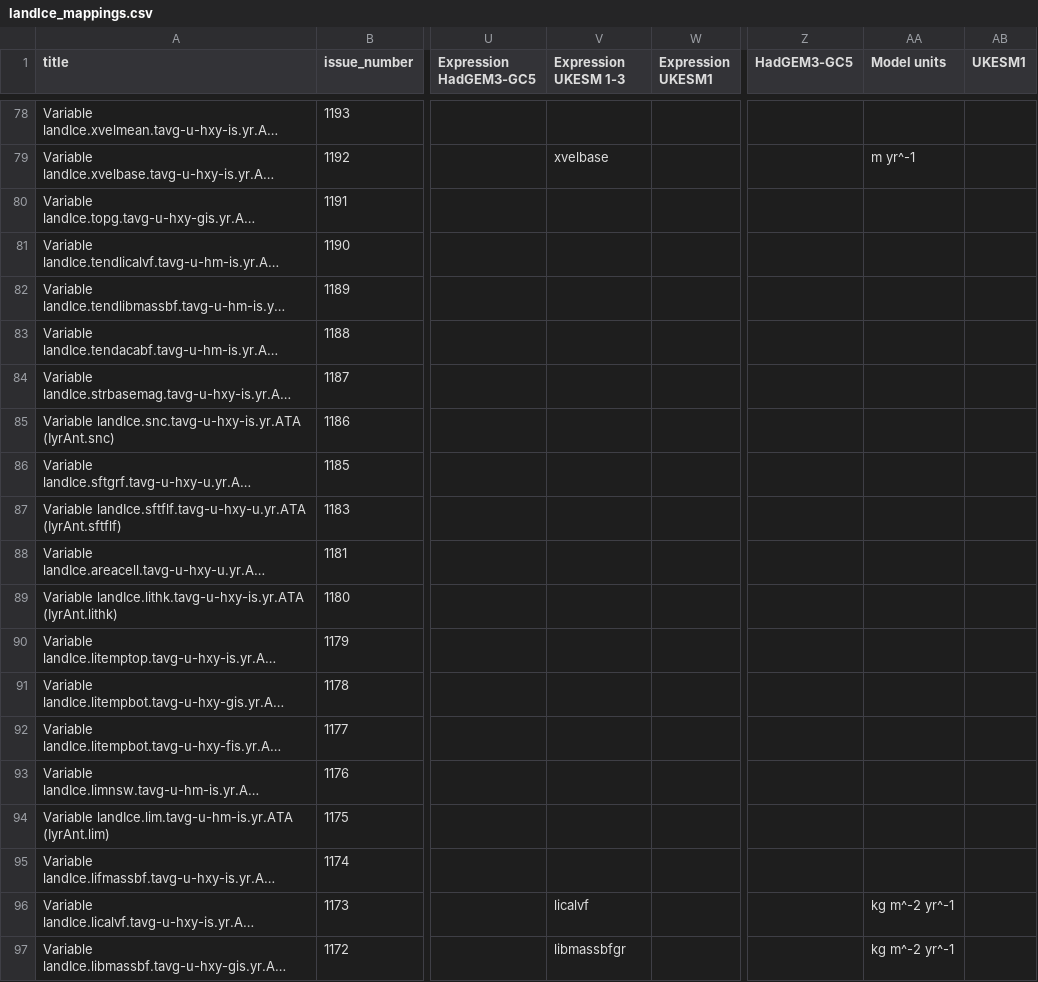
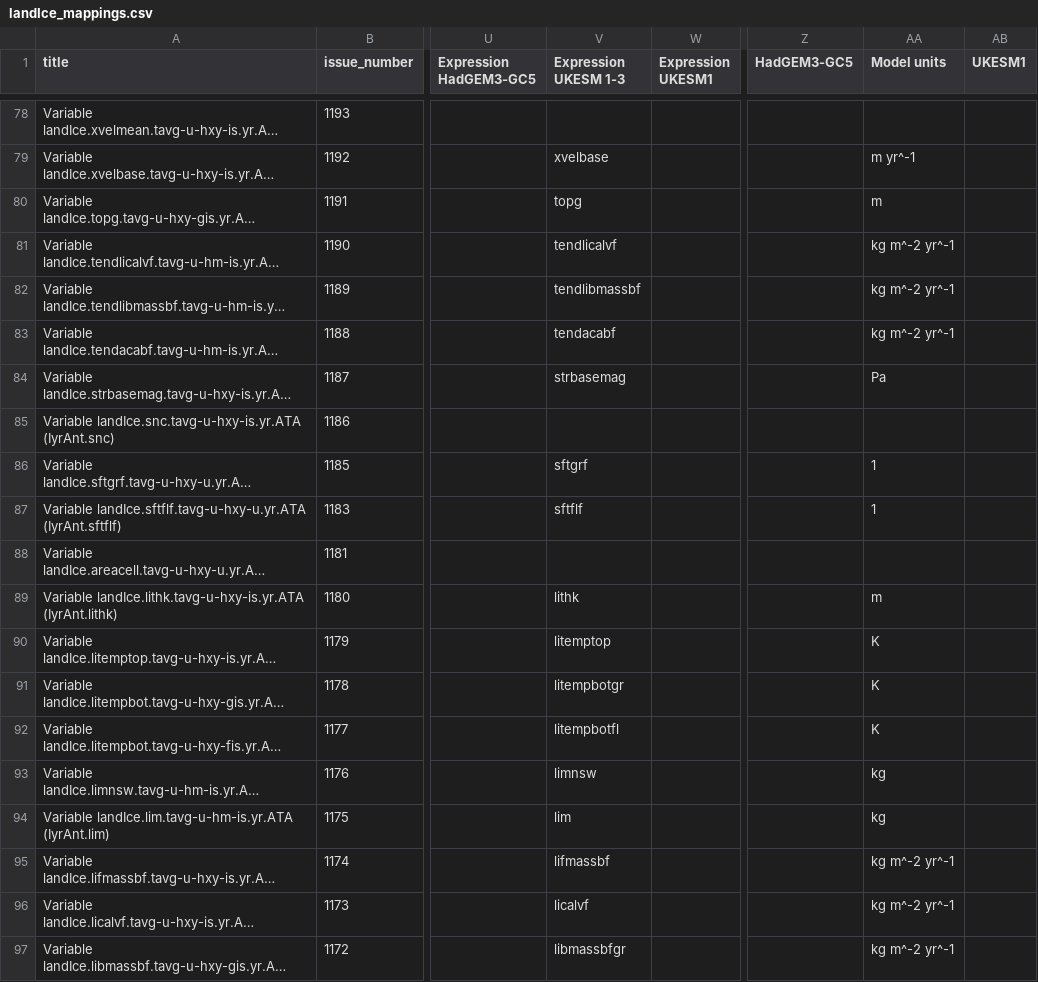
Before and after one commit to UKNCSP/CDDS-CMIP7-mappings, a CSV file: data/landIce_mappings.csv, drawn as a sheet; only a part is shown, gaps mark what is left out; long unchanged cells end in …; the diff names each change by its address in the sheet, - before the commit and + after, or states it on an @@ line.

```diff
--- a/data/landIce_mappings.csv
+++ b/data/landIce_mappings.csv
-V80 (Expression UKESM 1-3): (empty)
+V80 (Expression UKESM 1-3): topg
-AA80 (Model units): (empty)
+AA80 (Model units): m
-V81 (Expression UKESM 1-3): (empty)
+V81 (Expression UKESM 1-3): tendlicalvf
-AA81:AA83 (Model units): (empty)
+AA81:AA83 (Model units): kg m^-2 yr^-1
-V82 (Expression UKESM 1-3): (empty)
+V82 (Expression UKESM 1-3): tendlibmassbf
-V83 (Expression UKESM 1-3): (empty)
+V83 (Expression UKESM 1-3): tendacabf
-V84 (Expression UKESM 1-3): (empty)
+V84 (Expression UKESM 1-3): strbasemag
-AA84 (Model units): (empty)
+AA84 (Model units): Pa
-V86 (Expression UKESM 1-3): (empty)
+V86 (Expression UKESM 1-3): sftgrf
-AA86:AA87 (Model units): (empty)
+AA86:AA87 (Model units): 1
-V87 (Expression UKESM 1-3): (empty)
+V87 (Expression UKESM 1-3): sftflf
-V89 (Expression UKESM 1-3): (empty)
+V89 (Expression UKESM 1-3): lithk
-AA89 (Model units): (empty)
+AA89 (Model units): m
-V90 (Expression UKESM 1-3): (empty)
+V90 (Expression UKESM 1-3): litemptop
-AA90:AA92 (Model units): (empty)
+AA90:AA92 (Model units): K
-V91 (Expression UKESM 1-3): (empty)
+V91 (Expression UKESM 1-3): litempbotgr
-V92 (Expression UKESM 1-3): (empty)
+V92 (Expression UKESM 1-3): litempbotfl
-V93 (Expression UKESM 1-3): (empty)
+V93 (Expression UKESM 1-3): limnsw
-AA93:AA94 (Model units): (empty)
+AA93:AA94 (Model units): kg
-V94 (Expression UKESM 1-3): (empty)
+V94 (Expression UKESM 1-3): lim
-V95 (Expression UKESM 1-3): (empty)
+V95 (Expression UKESM 1-3): lifmassbf
-AA95 (Model units): (empty)
+AA95 (Model units): kg m^-2 yr^-1
```
Also changed, not shown: data/landIce_mappings_CMIP6.csv, 2 other files.
